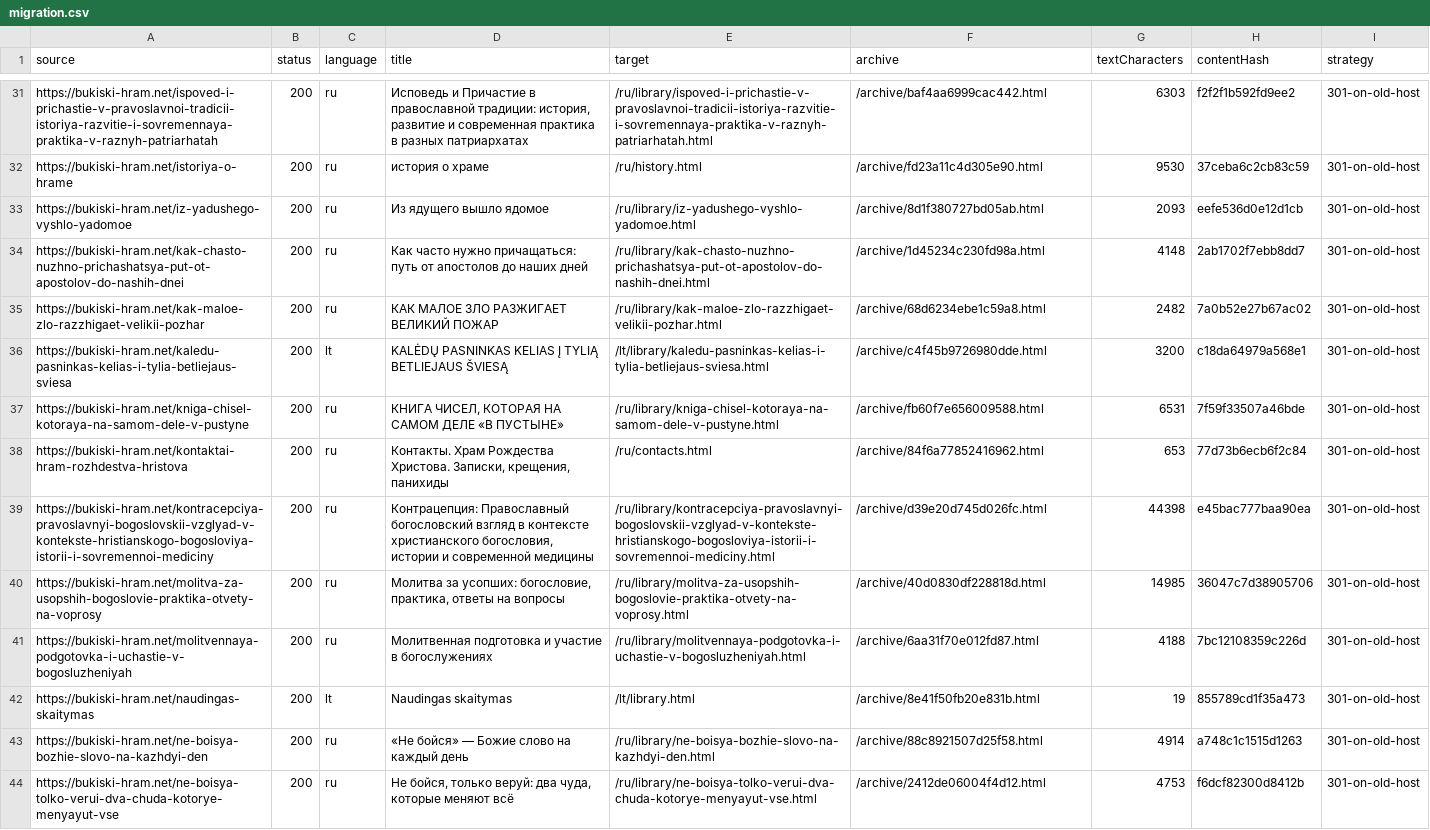
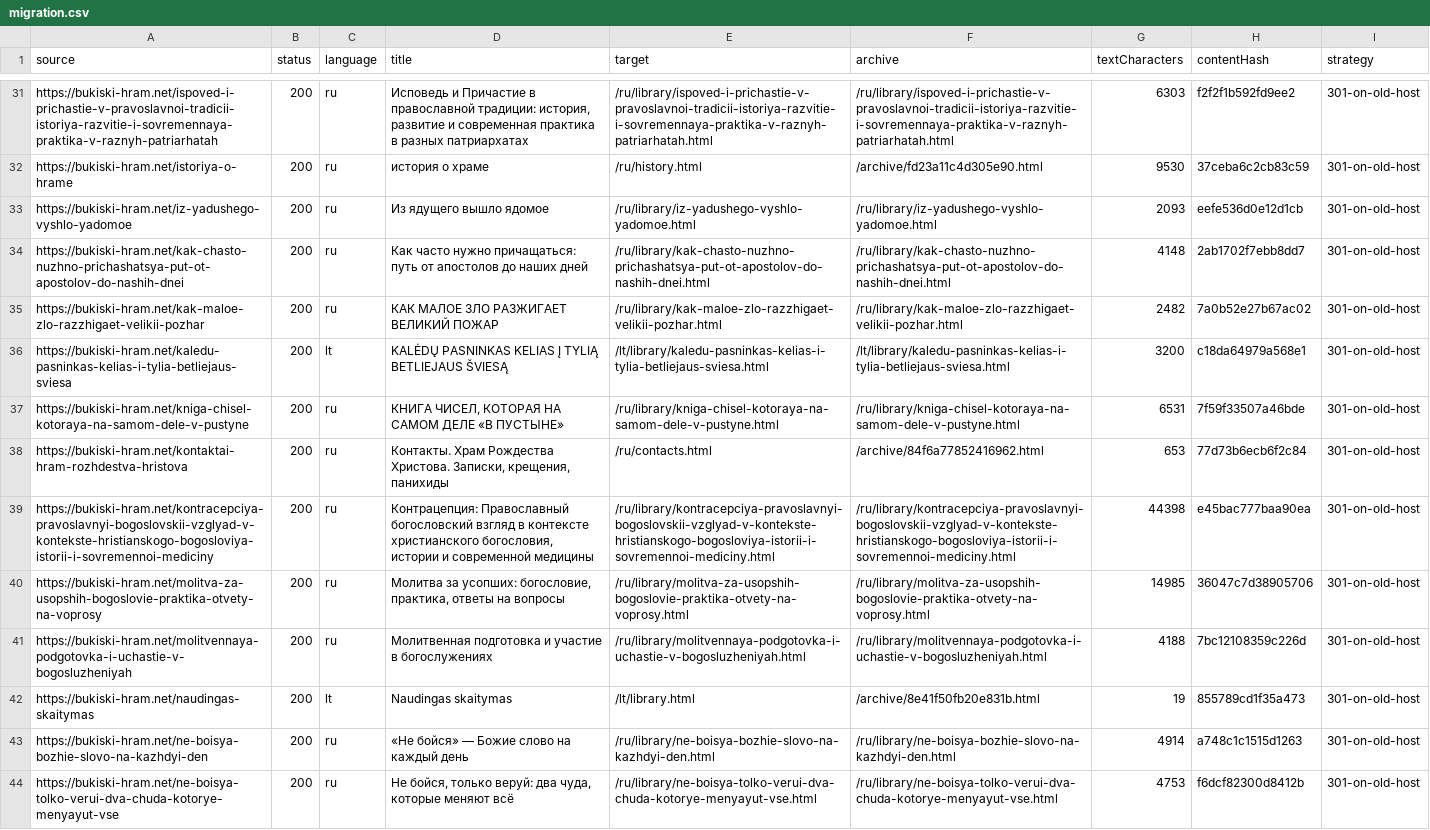
Before and after one commit to Maksimas-win/bukiski-parish-next, a CSV file: content/migration.csv, drawn as a sheet; only a part is shown, gaps mark what is left out; the diff covers the shown part only; the diff names each change by its address in the sheet, - before the commit and + after, or states it on an @@ line.

```diff
--- a/content/migration.csv
+++ b/content/migration.csv
-F31 (archive): /archive/baf4aa6999cac442.html
+F31 (archive): /ru/library/ispoved-i-prichastie-v-pravoslavnoi-tradicii-istoriya-razvitie-i-sovremennaya-praktika-v-raznyh-patriarhatah.html
-F33 (archive): /archive/8d1f380727bd05ab.html
+F33 (archive): /ru/library/iz-yadushego-vyshlo-yadomoe.html
-F34 (archive): /archive/1d45234c230fd98a.html
+F34 (archive): /ru/library/kak-chasto-nuzhno-prichashatsya-put-ot-apostolov-do-nashih-dnei.html
-F35 (archive): /archive/68d6234ebe1c59a8.html
+F35 (archive): /ru/library/kak-maloe-zlo-razzhigaet-velikii-pozhar.html
-F36 (archive): /archive/c4f45b9726980dde.html
+F36 (archive): /lt/library/kaledu-pasninkas-kelias-i-tylia-betliejaus-sviesa.html
-F37 (archive): /archive/fb60f7e656009588.html
+F37 (archive): /ru/library/kniga-chisel-kotoraya-na-samom-dele-v-pustyne.html
-F39 (archive): /archive/d39e20d745d026fc.html
+F39 (archive): /ru/library/kontracepciya-pravoslavnyi-bogoslovskii-vzglyad-v-kontekste-hristianskogo-bogosloviya-istorii-i-sovremennoi-mediciny.html
-F40 (archive): /archive/40d0830df228818d.html
+F40 (archive): /ru/library/molitva-za-usopshih-bogoslovie-praktika-otvety-na-voprosy.html
-F41 (archive): /archive/6aa31f70e012fd87.html
+F41 (archive): /ru/library/molitvennaya-podgotovka-i-uchastie-v-bogosluzheniyah.html
-F43 (archive): /archive/88c8921507d25f58.html
+F43 (archive): /ru/library/ne-boisya-bozhie-slovo-na-kazhdyi-den.html
-F44 (archive): /archive/2412de06004f4d12.html
+F44 (archive): /ru/library/ne-boisya-tolko-verui-dva-chuda-kotorye-menyayut-vse.html
```
Also changed, not shown: 88 edited cells elsewhere in this file, 48 other files.
